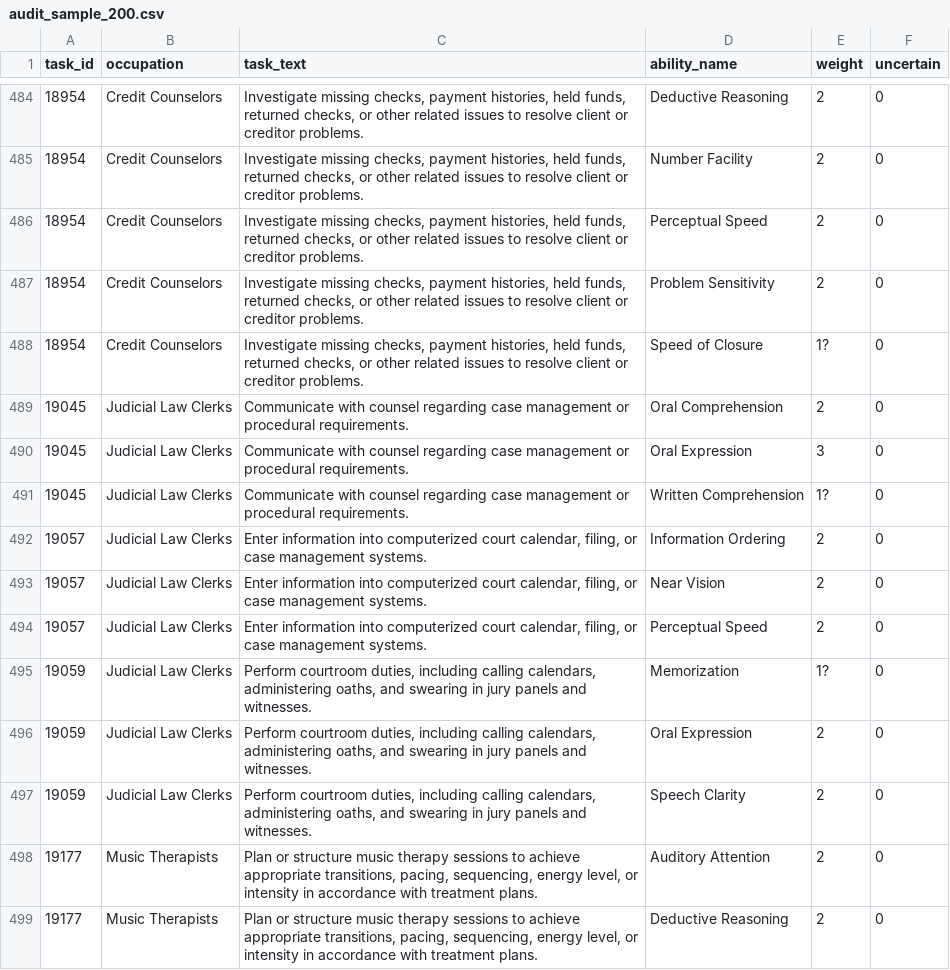
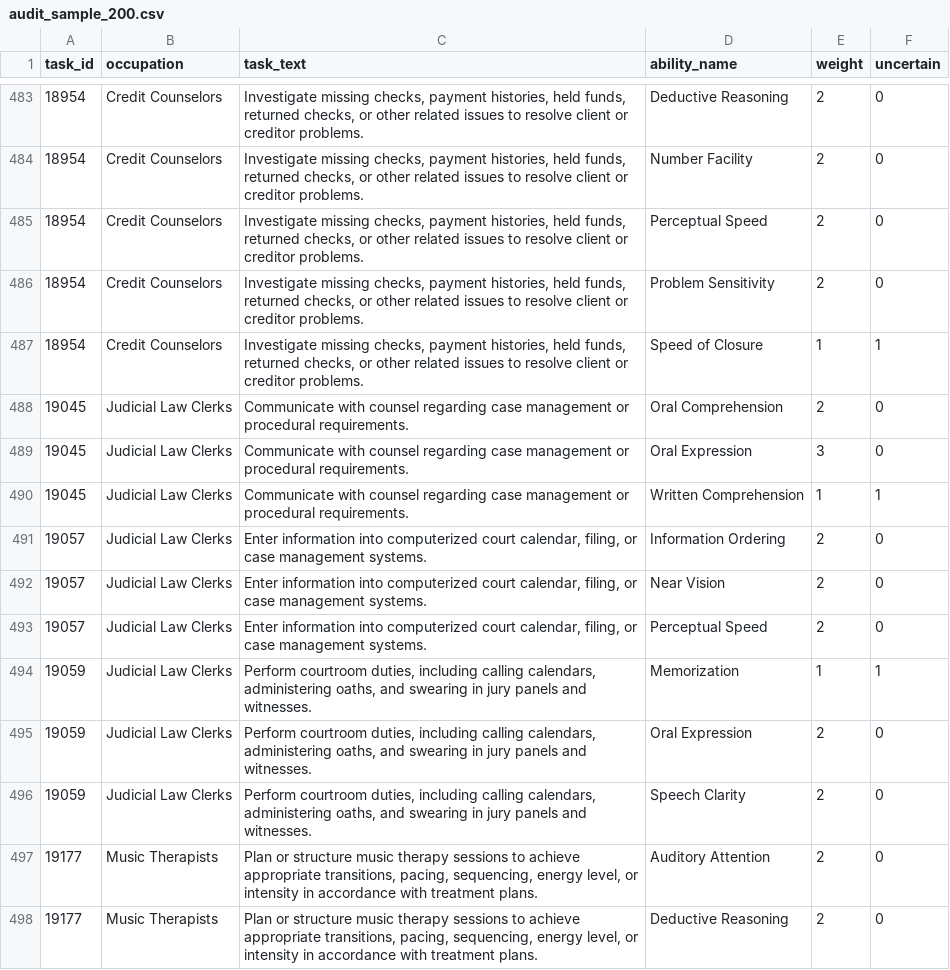
Before and after one commit to ravyg/ate-task-ability-dataset, a CSV file: data/audit_sample_200.csv, drawn as a sheet; only a part is shown, gaps mark what is left out; the diff covers the shown part only.

```diff
--- a/data/audit_sample_200.csv
+++ b/data/audit_sample_200.csv
@@ -487,6 +486,6 @@ task_id,occupation,task_text,ability_name,weight,uncertain
 18954,Credit Counselors,"Investigate missing checks, payment histories, held funds, returned checks, or other related issues to resolve client or creditor problems.",Problem Sensitivity,2,0
-18954,Credit Counselors,"Investigate missing checks, payment histories, held funds, returned checks, or other related issues to resolve client or creditor problems.",Speed of Closure,1?,0
+18954,Credit Counselors,"Investigate missing checks, payment histories, held funds, returned checks, or other related issues to resolve client or creditor problems.",Speed of Closure,1,1
 19045,Judicial Law Clerks,Communicate with counsel regarding case management or procedural requirements.,Oral Comprehension,2,0
 19045,Judicial Law Clerks,Communicate with counsel regarding case management or procedural requirements.,Oral Expression,3,0
-19045,Judicial Law Clerks,Communicate with counsel regarding case management or procedural requirements.,Written Comprehension,1?,0
+19045,Judicial Law Clerks,Communicate with counsel regarding case management or procedural requirements.,Written Comprehension,1,1
 19057,Judicial Law Clerks,"Enter information into computerized court calendar, filing, or case management systems.",Information Ordering,2,0
@@ -494,3 +493,3 @@ task_id,occupation,task_text,ability_name,weight,uncertain
 19057,Judicial Law Clerks,"Enter information into computerized court calendar, filing, or case management systems.",Perceptual Speed,2,0
-19059,Judicial Law Clerks,"Perform courtroom duties, including calling calendars, administering oaths, and swearing in jury panels and witnesses.",Memorization,1?,0
+19059,Judicial Law Clerks,"Perform courtroom duties, including calling calendars, administering oaths, and swearing in jury panels and witnesses.",Memorization,1,1
 19059,Judicial Law Clerks,"Perform courtroom duties, including calling calendars, administering oaths, and swearing in jury panels and witnesses.",Oral Expression,2,0
```
Also changed, not shown: 1 removed row and 106 edited cells elsewhere in this file, 4 other files.
